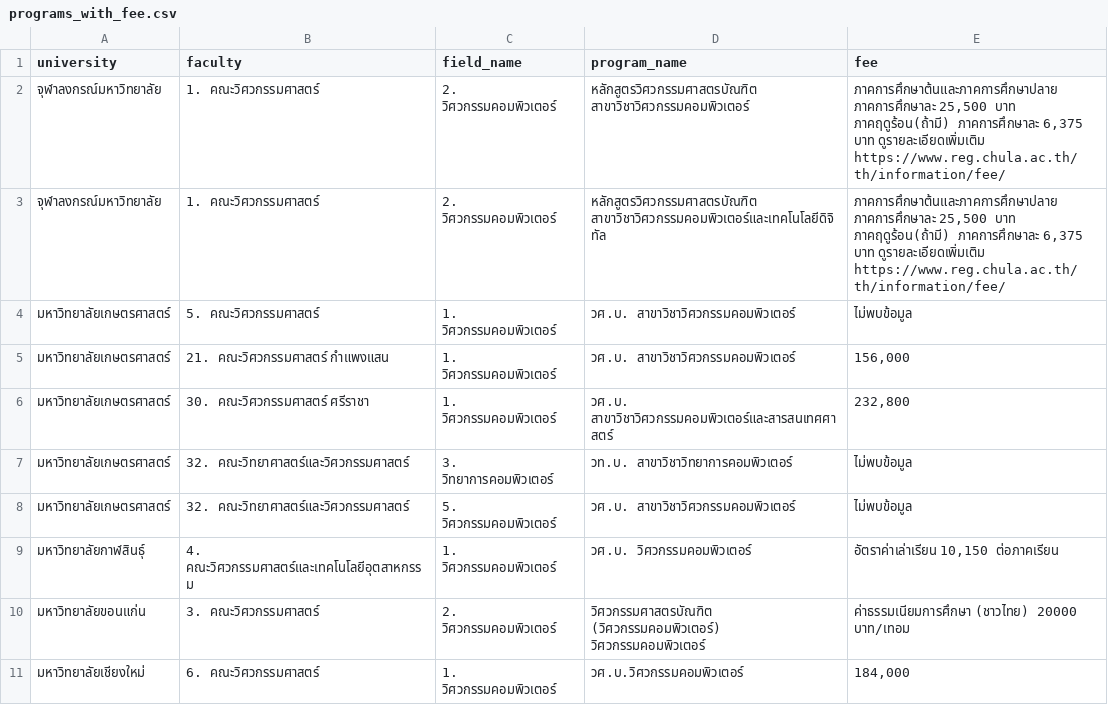
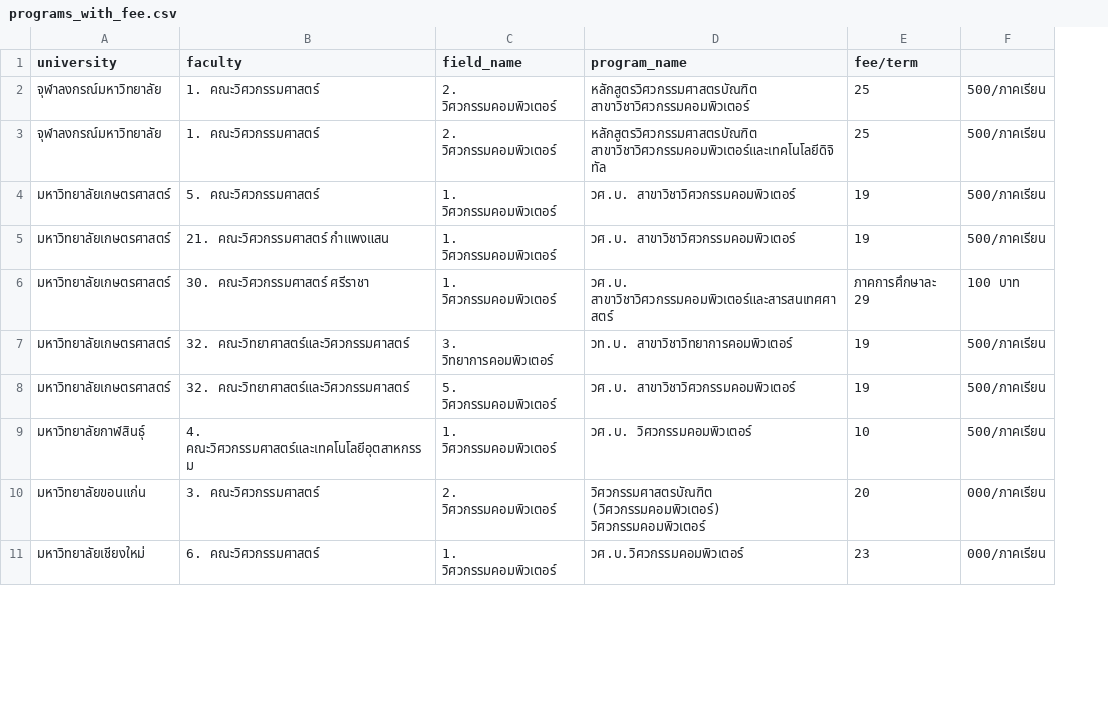
Before and after one commit to sakkarin31/MyTCASDashboard, a CSV file: MainWeb/programs_with_fee.csv, drawn as a sheet; only a part is shown; removed rows and columns are numbered as before the commit, all else as after; the diff names each change by its address in the sheet, - before the commit and + after, or states it on an @@ line.

Commit message:
update

```diff
--- a/MainWeb/programs_with_fee.csv
+++ b/MainWeb/programs_with_fee.csv
-column E (fee), rows 2-11: ภาคการศึกษาต้นและภาคการศึกษาปลาย ภาคการศึกษาละ 25,500 บาท ภาคฤดูร้อน(ถ้ามี) ภาคการศึกษาละ 6,375 บาท ดูรายละเอียดเพิ่มเติม https://www.reg.chula.ac.th/th/information/fee/ | ภาคการศึกษาต้นและภาคการศึกษาปลาย ภาคการศึกษาละ 25,500 บาท ภาคฤดูร้อน(ถ้ามี) ภาคการศึกษาละ 6,375 บาท ดูรายละเอียดเพิ่มเติม https://www.reg.chula.ac.th/th/information/fee/ | ไม่พบข้อมูล | 156,000 | 232,800 | ไม่พบข้อมูล | ไม่พบข้อมูล | อัตราค่าเล่าเรียน 10,150 ต่อภาคเรียน | ค่าธรรมเนียมการศึกษา (ชาวไทย) 20000 บาท/เทอม | 184,000
+column E (fee/term), rows 2-11: 25 | 25 | 19 | 19 | ภาคการศึกษาละ 29 | 19 | 19 | 10 | 20 | 23
+column F, rows 2-11: 500/ภาคเรียน | 500/ภาคเรียน | 500/ภาคเรียน | 500/ภาคเรียน | 100 บาท | 500/ภาคเรียน | 500/ภาคเรียน | 500/ภาคเรียน | 000/ภาคเรียน | 000/ภาคเรียน
```
